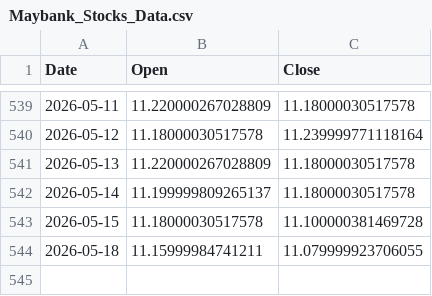
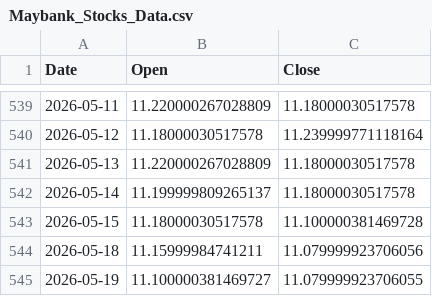
Before and after one commit to kaijian1124/FYP2, a CSV file: Source/Data/raw/stock/Maybank_Stocks_Data.csv, drawn as a sheet; only a part is shown, gaps mark what is left out.

```diff
--- a/Source/Data/raw/stock/Maybank_Stocks_Data.csv
+++ b/Source/Data/raw/stock/Maybank_Stocks_Data.csv
@@ -543,2 +543,3 @@
 2026-05-15,11.18000030517578,11.100000381469728
-2026-05-18,11.15999984741211,11.079999923706055
+2026-05-18,11.15999984741211,11.079999923706056
+2026-05-19,11.100000381469727,11.079999923706055
```
Also changed, not shown: Source/Data/processed/forARDL/gpt-5-mini_And_Closing_Price.csv, Source/Data/processed/forARDL/gpt-5-mini_And_Closing_Price_for_Public_Bank.csv, 15 other files.
